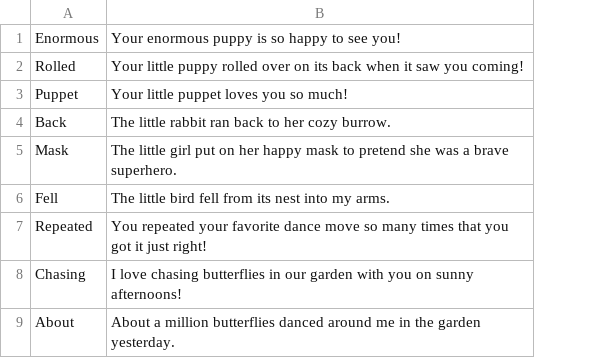
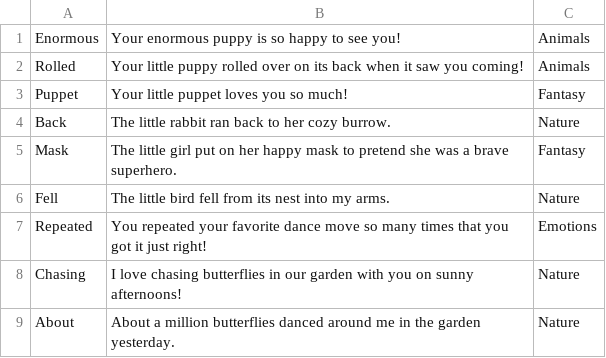
Before and after one commit to me-pattern-ist/spell-fun, a CSV file: assets/all_words.csv, drawn as a sheet; only a part is shown; the diff names each change by its address in the sheet, - before the commit and + after, or states it on an @@ line.

```diff
--- a/assets/all_words.csv
+++ b/assets/all_words.csv
+column C, rows 1-9: Animals | Animals | Fantasy | Nature | Fantasy | Nature | Emotions | Nature | Nature
```
Also changed, not shown: 6 other files.
